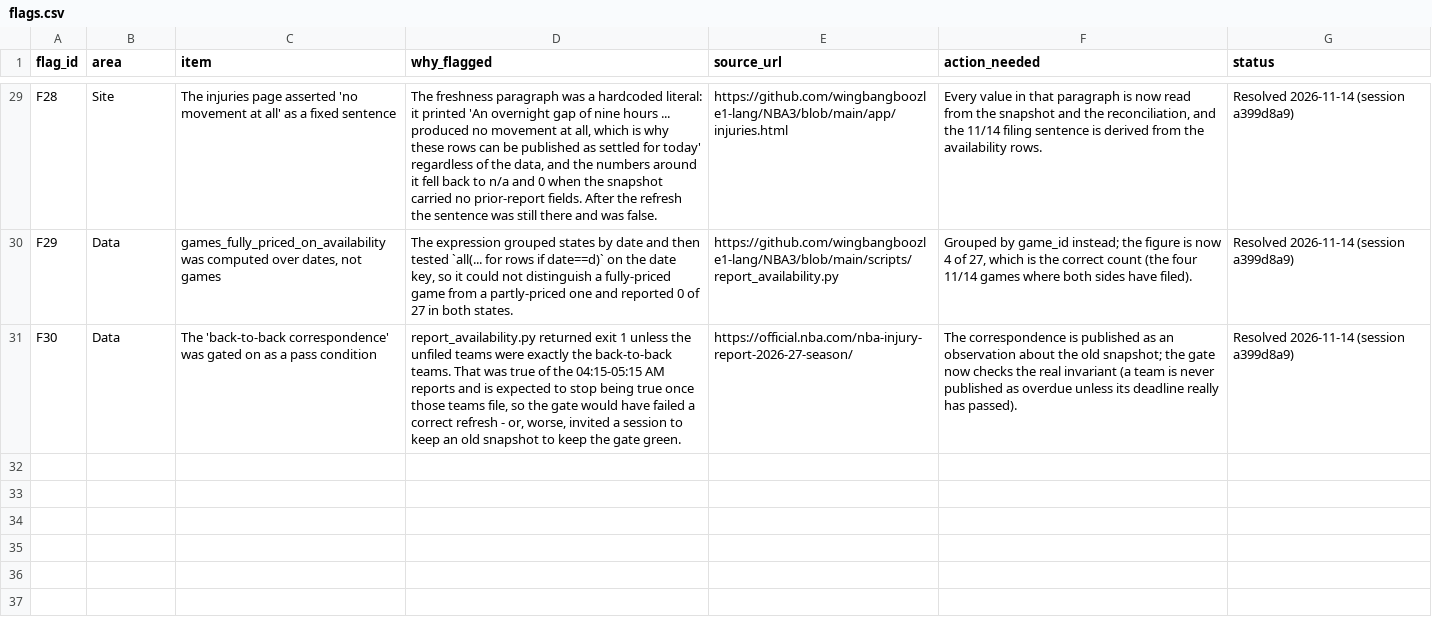
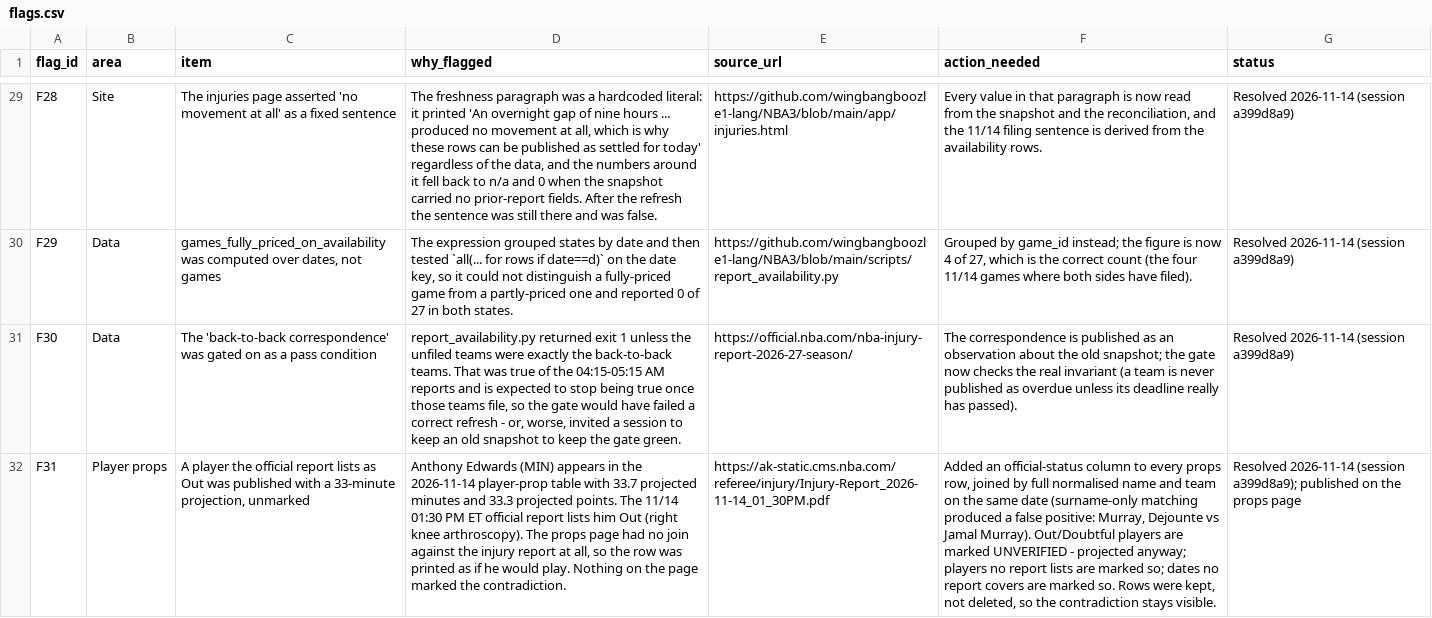
Before and after one commit to wingbangboozle1-lang/NBA3, a CSV file: data/flags.csv, drawn as a sheet; only a part is shown, gaps mark what is left out; the diff names each change by its address in the sheet, - before the commit and + after, or states it on an @@ line.

Commit message:
session a399d8a9: props now respect the official injury report (F31, CQ-22/Q-PROP-01)
Found by reading the props page against the snapshot this session publishes:
Anthony Edwards was listed with 33.7 projected minutes and 33.3 projected
points while the 11/14 01:30 PM ET official report lists him Out (right knee
arthroscopy), and nothing on the page said so. The prop table had no join
against the injury report at all.

  - every prop row now carries an official-status cell, joined by full
    normalised name AND team on the same date. Surname matching was tried first
    and produced a false positive (Murray, Dejounte NOP/Out marking Jamal
    Murray DEN), so it is not used and a test pins that.
  - Out/Doubtful rows are kept and marked 'UNVERIFIED - projected anyway' rather
    than deleted, so the contradiction stays visible for review.
  - a date no report covers is now distinguished from a player the report does
    not list: 44 rows say 'no report for this date', 8 say 'not listed on the
    report'. Neither reads as a clean bill of health.
  - severity: 'Player props' is a high-severity area with a stated reason (it is
    the closest thing here to a selection a reader might act on).

Registers: flag F31, question Q-PROP-01 (CQ-22, open - it is the owner's call
whether to suppress unavailable players or show the contradiction). 3 new tests
(19 total).

Co-authored-by: arena-agent <297053741+arena-agent@users.noreply.github.com>

```diff
--- a/data/flags.csv
+++ b/data/flags.csv
+row 32: F31 | Player props | A player the official report lists as Out was published with a 33-minute projection, unmarked | Anthony Edwards (MIN) appears in the 2026-11-14 player-prop table with 33.7 projected minutes and 33.3 projected points. The 11/14 01:30 PM ET official report lists him Out (right knee arthroscopy). The props page had no join against the injury report at all, so the row was printed as if he would play. Nothing on the page marked the contradiction. | https://ak-static.cms.nba.com/referee/injury/Injury-Report_2026-11-14_01_30PM.pdf | Added an official-status column to every props row, joined by full normalised name and team on the same date (surname-only matching produced a false positive: Murray, Dejounte vs Jamal Murray). Out/Doubtful players are marked UNVERIFIED - projected anyway; players no report lists are marked so; dates no report covers are marked so. Rows were kept, not deleted, so the contradiction stays visible. | Resolved 2026-11-14 (session a399d8a9); published on the props page
```
Also changed, not shown: data/questions.csv, 10 other files.
